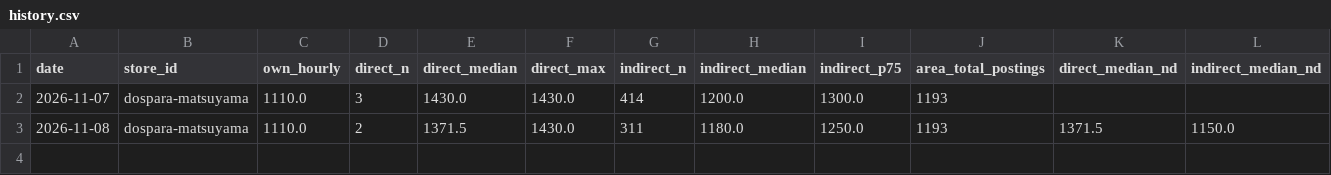
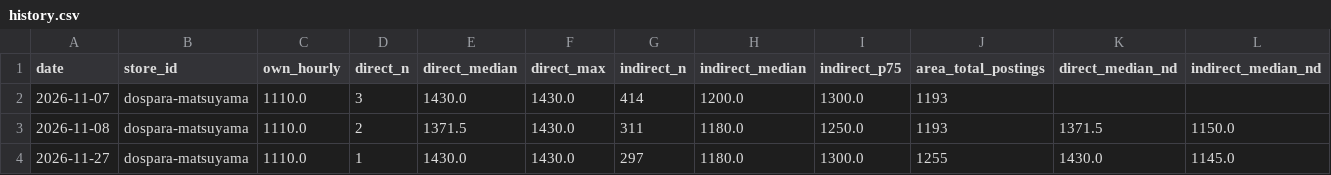
Before and after one commit to knoro-hue/HourlyWageSurvey, a CSV file: reports/dospara-matsuyama/history.csv, drawn as a sheet; the diff names each change by its address in the sheet, - before the commit and + after, or states it on an @@ line.

```diff
--- a/reports/dospara-matsuyama/history.csv
+++ b/reports/dospara-matsuyama/history.csv
+row 4: 2026-11-27 | dospara-matsuyama | 1110.0 | 1 | 1430.0 | 1430.0 | 297 | 1180.0 | 1300.0 | 1255 | 1430.0 | 1145.0
```
Also changed, not shown: reports/dospara-chiba/history.csv, reports/dospara-fukui/history.csv, 39 other files.
